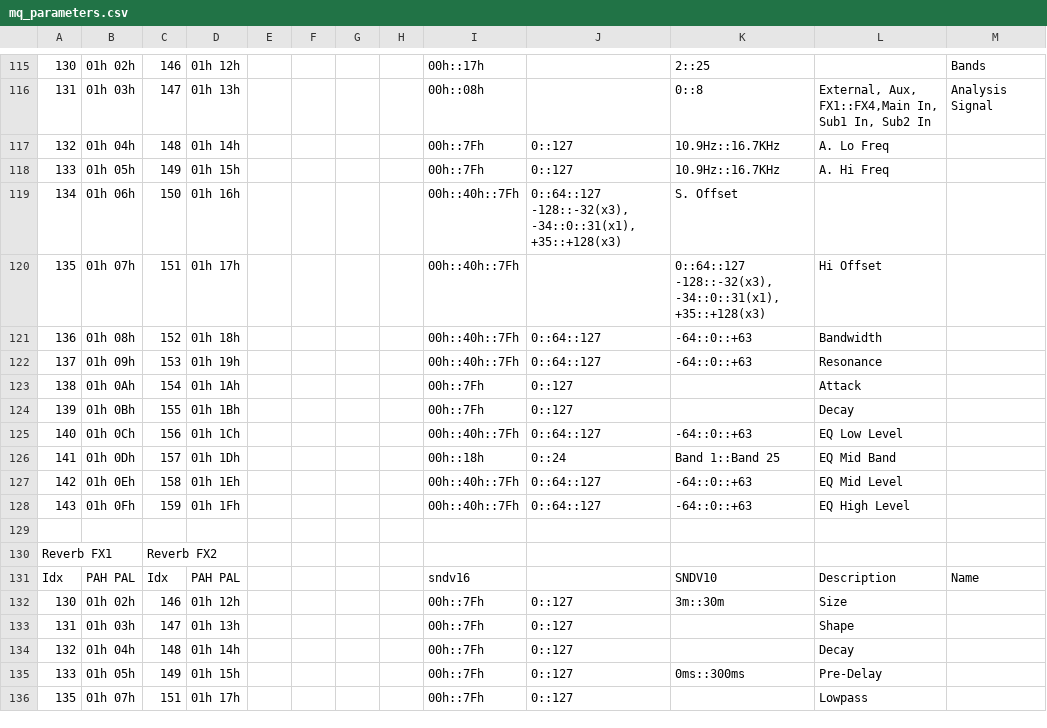
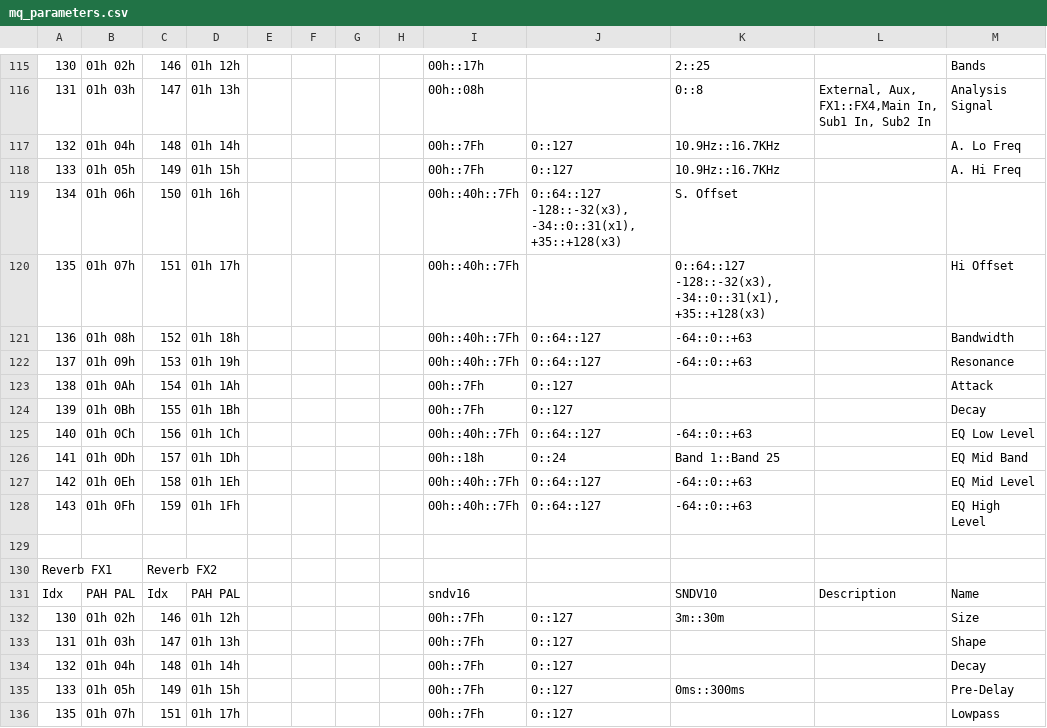
Before and after one commit to dsp56300/gearmulator, a CSV file: doc/mq_parameters.csv, drawn as a sheet; only a part is shown, gaps mark what is left out; the diff covers the shown part only; the diff names each change by its address in the sheet, - before the commit and + after, or states it on an @@ line.

Commit message:
fix name column

```diff
--- a/doc/mq_parameters.csv
+++ b/doc/mq_parameters.csv
-L117: A. Lo Freq
+L117: (empty)
-M117: (empty)
+M117: A. Lo Freq
-L118: A. Hi Freq
+L118: (empty)
-M118: (empty)
+M118: A. Hi Freq
-L120: Hi Offset
+L120: (empty)
-M120: (empty)
+M120: Hi Offset
-L121: Bandwidth
+L121: (empty)
-M121: (empty)
+M121: Bandwidth
-L122: Resonance
+L122: (empty)
-M122: (empty)
+M122: Resonance
-L123: Attack
+L123: (empty)
-M123: (empty)
+M123: Attack
-L124: Decay
+L124: (empty)
-M124: (empty)
+M124: Decay
-L125: EQ Low Level
+L125: (empty)
-M125: (empty)
+M125: EQ Low Level
-L126: EQ Mid Band
+L126: (empty)
-M126: (empty)
+M126: EQ Mid Band
-L127: EQ Mid Level
+L127: (empty)
-M127: (empty)
+M127: EQ Mid Level
-L128: EQ High Level
+L128: (empty)
-M128: (empty)
+M128: EQ High Level
-L132: Size
+L132: (empty)
-M132: (empty)
+M132: Size
-L133: Shape
+L133: (empty)
-M133: (empty)
+M133: Shape
-L134: Decay
+L134: (empty)
-M134: (empty)
+M134: Decay
-L135: Pre-Delay
+L135: (empty)
-M135: (empty)
+M135: Pre-Delay
-L136: Lowpass
+L136: (empty)
-M136: (empty)
+M136: Lowpass
```
Also changed, not shown: 148 edited cells elsewhere in this file.
